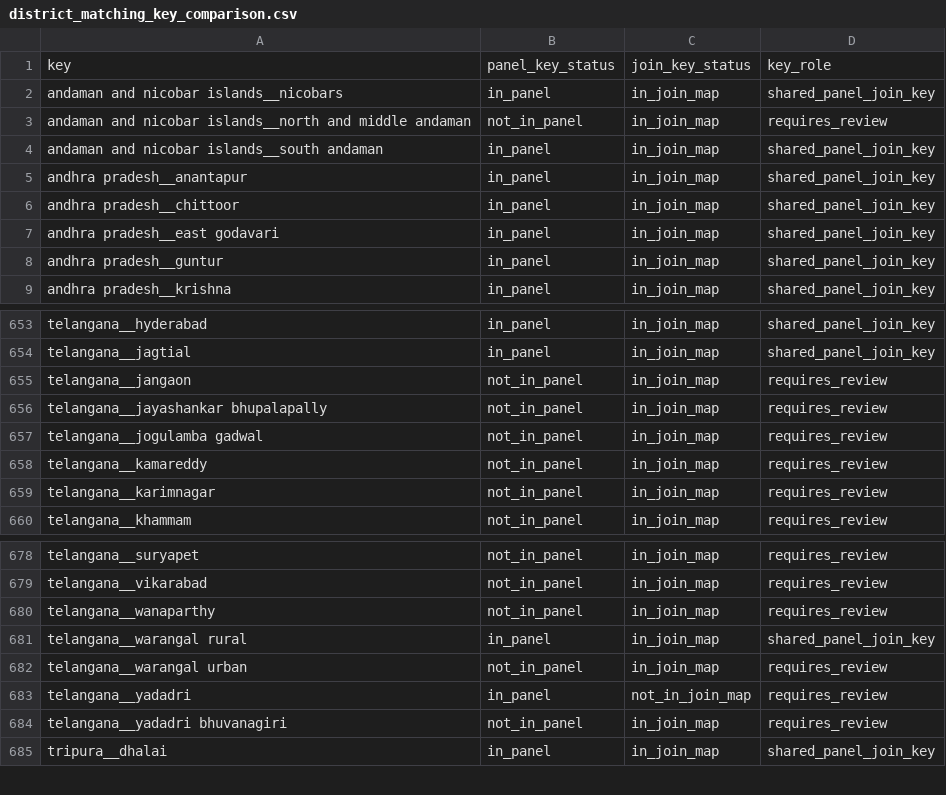
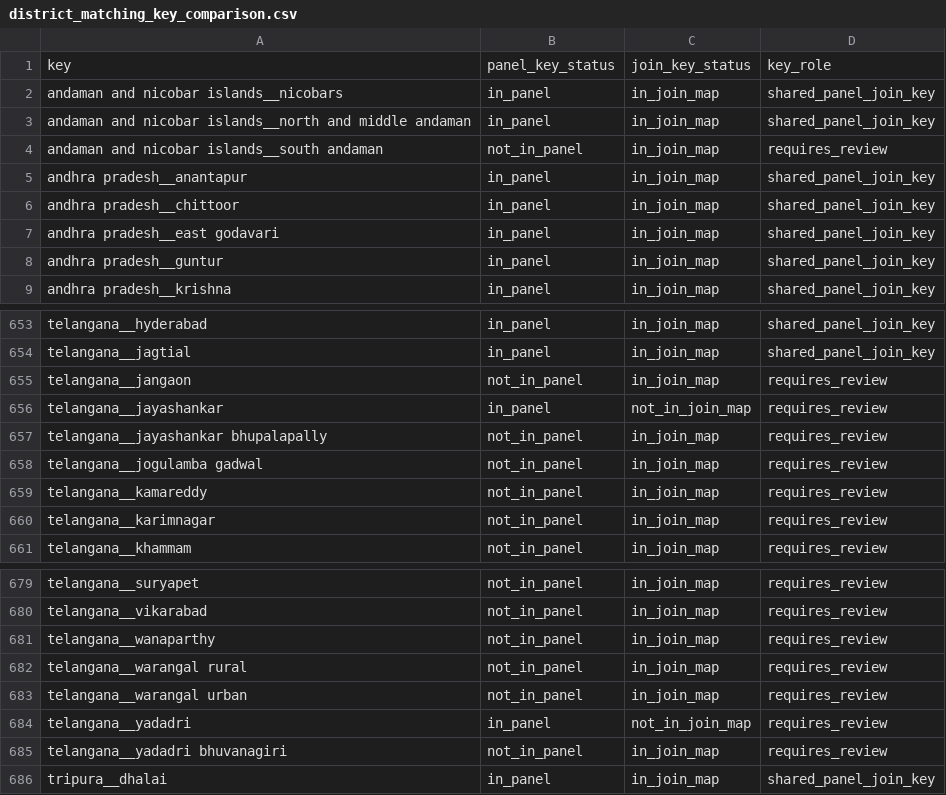
Before and after one commit to rishavbroy/emi-inequality-india, a CSV file: outputs/diagnostics/extended/district_matching/district_matching_key_comparison.csv, drawn as a sheet; only a part is shown, gaps mark what is left out.

Commit message:
results: refresh district and geography diagnostics

```diff
--- a/outputs/diagnostics/extended/district_matching/district_matching_key_comparison.csv
+++ b/outputs/diagnostics/extended/district_matching/district_matching_key_comparison.csv
@@ -2,4 +2,4 @@
 "andaman and nicobar islands__nicobars","in_panel","in_join_map","shared_panel_join_key"
-"andaman and nicobar islands__north and middle andaman","not_in_panel","in_join_map","requires_review"
-"andaman and nicobar islands__south andaman","in_panel","in_join_map","shared_panel_join_key"
+"andaman and nicobar islands__north and middle andaman","in_panel","in_join_map","shared_panel_join_key"
+"andaman and nicobar islands__south andaman","not_in_panel","in_join_map","requires_review"
 "andhra pradesh__anantapur","in_panel","in_join_map","shared_panel_join_key"
@@ -655,2 +655,3 @@
 "telangana__jangaon","not_in_panel","in_join_map","requires_review"
+"telangana__jayashankar","in_panel","not_in_join_map","requires_review"
 "telangana__jayashankar bhupalapally","not_in_panel","in_join_map","requires_review"
@@ -680,3 +681,3 @@
 "telangana__wanaparthy","not_in_panel","in_join_map","requires_review"
-"telangana__warangal rural","in_panel","in_join_map","shared_panel_join_key"
+"telangana__warangal rural","not_in_panel","in_join_map","requires_review"
 "telangana__warangal urban","not_in_panel","in_join_map","requires_review"
```
Also changed, not shown: outputs/diagnostics/extended/district_matching/district_matching_tracker_panel_comparison.csv, outputs/diagnostics/extended/district_tracker_sources/tracker_source_counts.csv, 26 other files.
